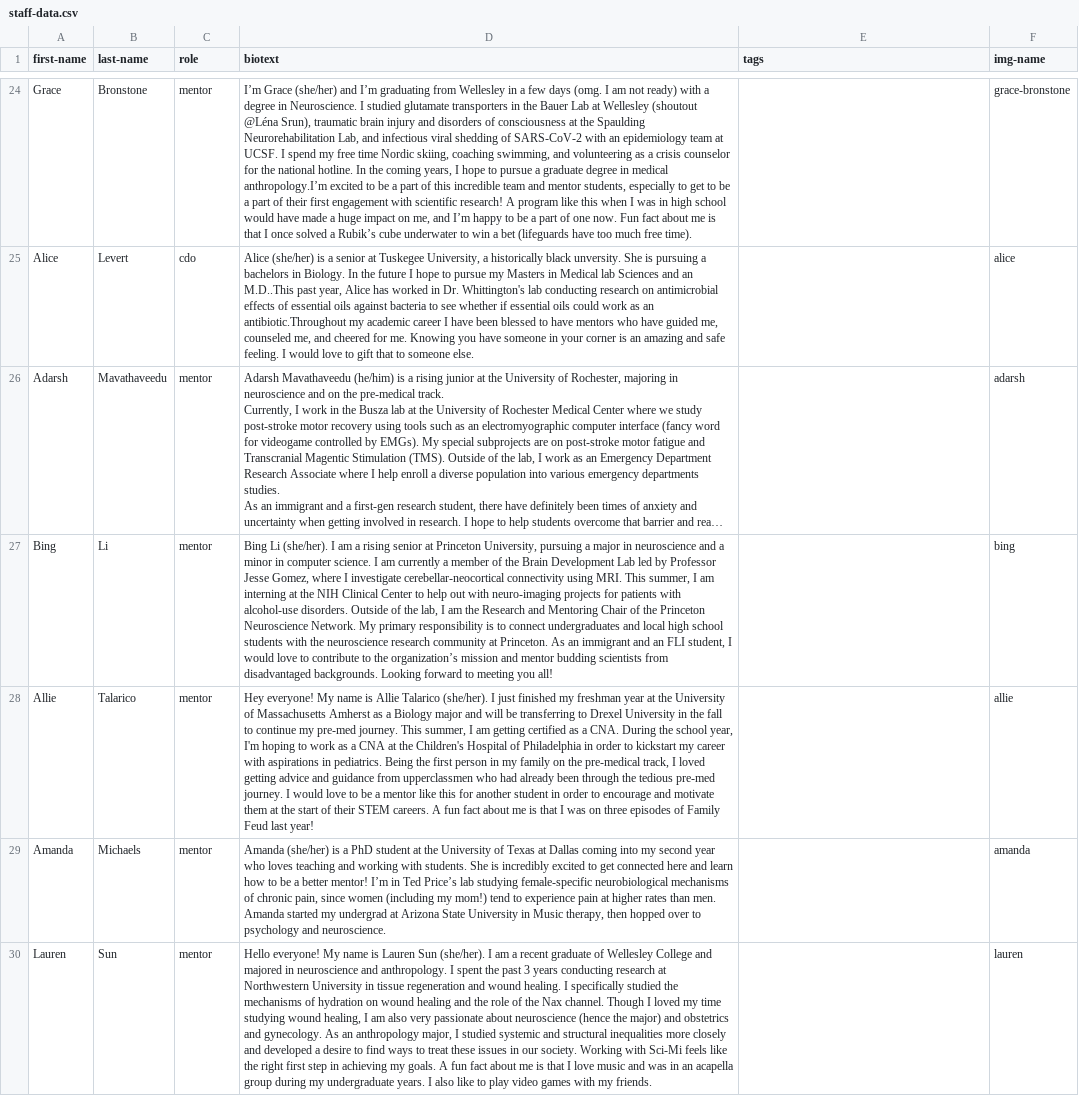
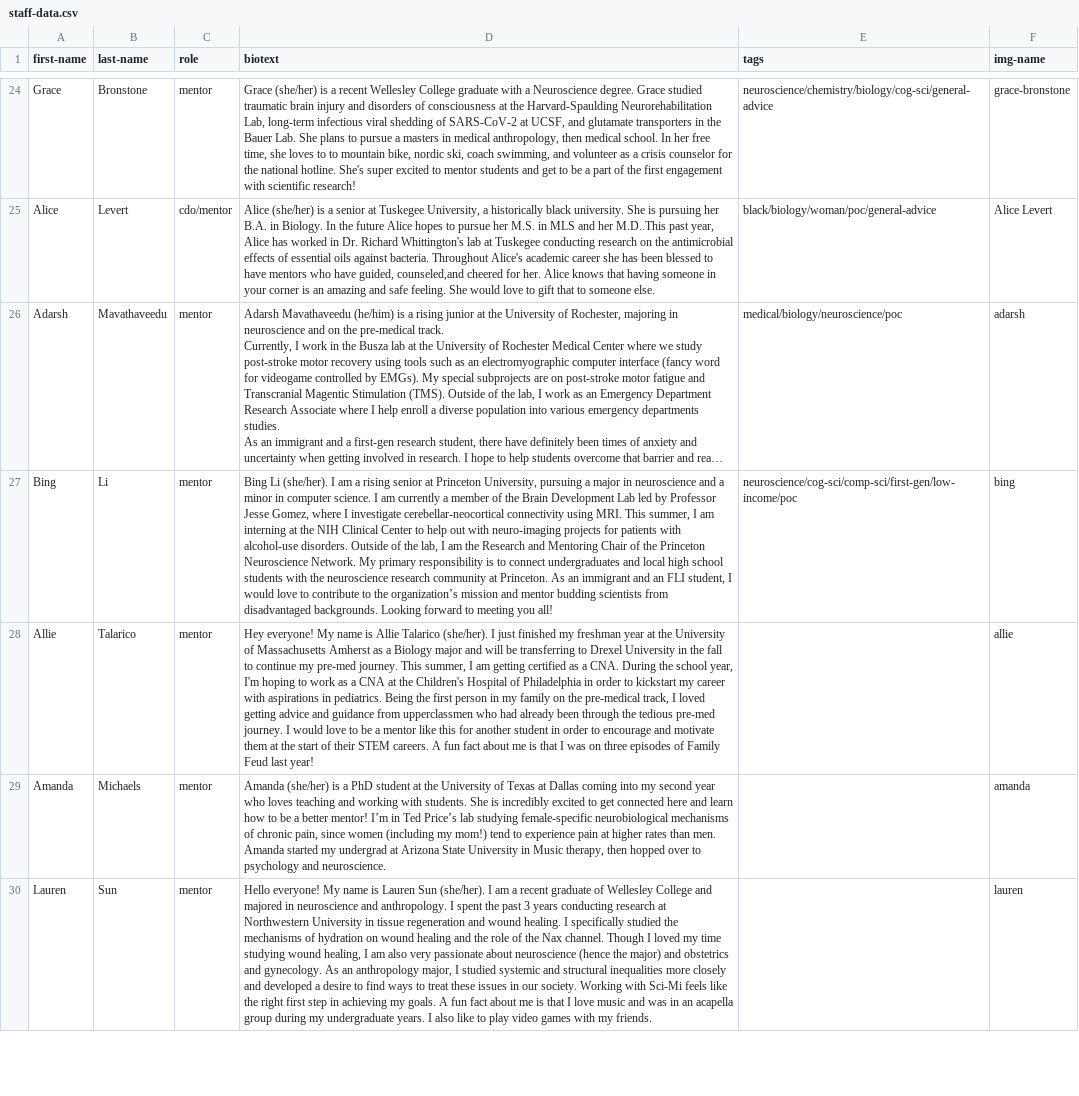
Before and after one commit to sci-MI/sci-MI.github.io, a CSV file: assets/data/staff-data.csv, drawn as a sheet; only a part is shown, gaps mark what is left out; long unchanged cells end in …; the diff covers the shown part only; the diff names each change by its address in the sheet, - before the commit and + after, or states it on an @@ line.

```diff
--- a/assets/data/staff-data.csv
+++ b/assets/data/staff-data.csv
-D24 (biotext): I’m Grace (she/her) and I’m graduating from Wellesley in a few days (omg. I am not ready) with a degree in Neuroscience. I studied glutamate transporters in the Bauer Lab at Wellesley (shoutout @Léna Srun), traumatic brain injury and disorders of consciousness at the Spaulding Neurorehabilitation Lab, and infectious viral shedding of SARS-CoV-2 with an epidemiology team at UCSF. I spend my free time Nordic skiing, coaching swimming, and volunteering as a crisis counselor for the national hotline. In the coming years, I hope to pursue a graduate degree in medical anthropology.I’m excited to be a part of this incredible team and mentor students, especially to get to be a part of their first engagement with scientific research! A program like this when I was in high school would have made a huge impact on me, and I’m happy to be a part of one now. Fun fact about me is that I once solved a Rubik’s cube underwater to win a bet (lifeguards have too much free time).
+D24 (biotext): Grace (she/her) is a recent Wellesley College graduate with a Neuroscience degree. Grace studied traumatic brain injury and disorders of consciousness at the Harvard-Spaulding Neurorehabilitation Lab, long-term infectious viral shedding of SARS-CoV-2 at UCSF, and glutamate transporters in the Bauer Lab. She plans to pursue a masters in medical anthropology, then medical school. In her free time, she loves to to mountain bike, nordic ski, coach swimming, and volunteer as a crisis counselor for the national hotline. She's super excited to mentor students and get to be a part of the first engagement with scientific research!
-E24 (tags): (empty)
+E24 (tags): neuroscience/chemistry/biology/cog-sci/general-advice
-C25 (role): cdo
+C25 (role): cdo/mentor
-D25 (biotext): …historically black unversity. She is pursuing a bachelors in Biology. In the future I hope to pursue my Masters in Medical lab Sciences and an M.D..This past year, Alice has worked in Dr. Whittington's lab conducting research on antimicrobial effects of essential oils against bacteria to see whether if essential oils could work as an antibiotic.Throughout my academic career I have been blessed to have mentors who have guided me, counseled me, and cheered for me. Knowing you have someone in your corner is an amazing and safe feeling. I would love…
+D25 (biotext): …historically black university. She is pursuing her B.A. in Biology. In the future Alice hopes to pursue her M.S. in MLS and her M.D..This past year, Alice has worked in Dr. Richard Whittington's lab at Tuskegee conducting research on the antimicrobial effects of essential oils against bacteria. Throughout Alice's academic career she has been blessed to have mentors who have guided, counseled,and cheered for her. Alice knows that having someone in your corner is an amazing and safe feeling. She would love…
-E25 (tags): (empty)
+E25 (tags): black/biology/woman/poc/general-advice
-F25 (img-name): alice
+F25 (img-name): Alice Levert
-E26 (tags): (empty)
+E26 (tags): medical/biology/neuroscience/poc
-E27 (tags): (empty)
+E27 (tags): neuroscience/cog-sci/comp-sci/first-gen/low-income/poc
```
Also changed, not shown: 2 added rows and 31 edited cells elsewhere in this file, assets/data/available-tags.csv, 2 other files.
